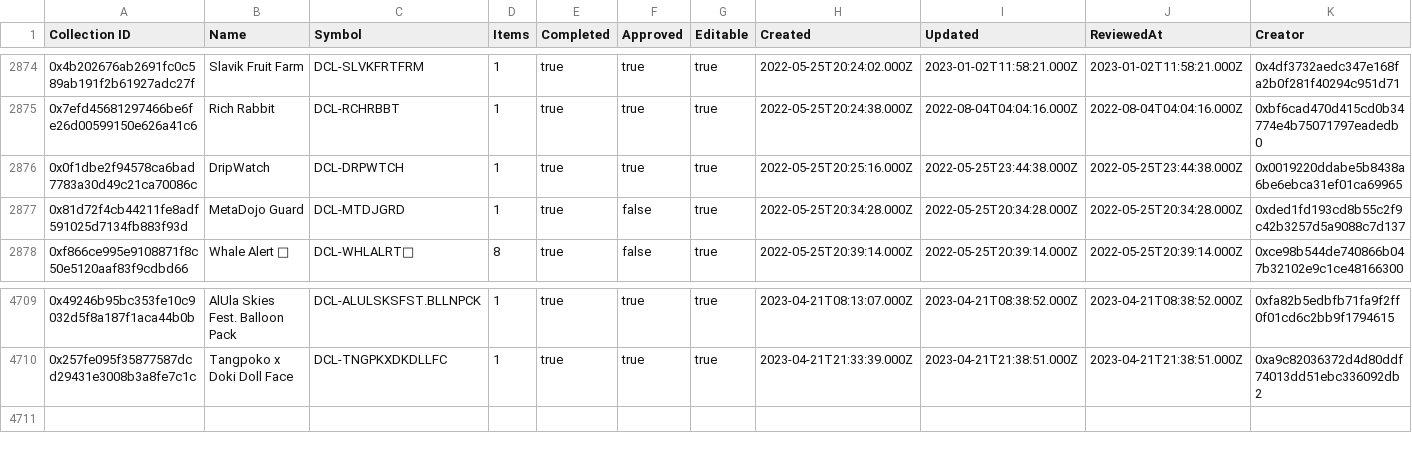
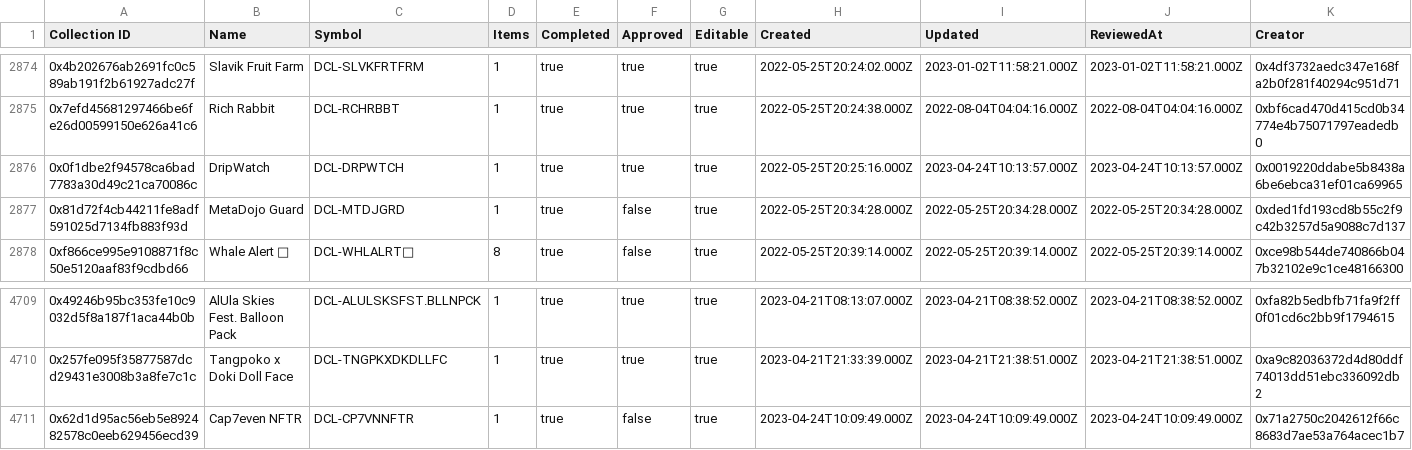
Before and after one commit to 1emu/transparency, a CSV file: collections.csv, drawn as a sheet; only a part is shown, gaps mark what is left out.

```diff
--- a/collections.csv
+++ b/collections.csv
@@ -2875,3 +2875,3 @@ Collection ID,Name,Symbol,Items,Completed,Approved,Editable,Created,Updated,Revi
 0x7efd45681297466be6fe26d00599150e626a41c6,Rich Rabbit,DCL-RCHRBBT,1,true,true,true,2022-05-25T20:24:38.000Z,2022-08-04T04:04:16.000Z,2022-08-04T04:04:16.000Z,0xbf6cad470d415cd0b34774e4b75071797eadedb0
-0x0f1dbe2f94578ca6bad7783a30d49c21ca70086c,DripWatch,DCL-DRPWTCH,1,true,true,true,2022-05-25T20:25:16.000Z,2022-05-25T23:44:38.000Z,2022-05-25T23:44:38.000Z,0x0019220ddabe5b8438a6be6ebca31ef01ca69965
+0x0f1dbe2f94578ca6bad7783a30d49c21ca70086c,DripWatch,DCL-DRPWTCH,1,true,true,true,2022-05-25T20:25:16.000Z,2023-04-24T10:13:57.000Z,2023-04-24T10:13:57.000Z,0x0019220ddabe5b8438a6be6ebca31ef01ca69965
 0x81d72f4cb44211fe8adf591025d7134fb883f93d,MetaDojo Guard,DCL-MTDJGRD,1,true,false,true,2022-05-25T20:34:28.000Z,2022-05-25T20:34:28.000Z,2022-05-25T20:34:28.000Z,0xded1fd193cd8b55c2f9c42b3257d5a9088c7d137
@@ -4710 +4710,2 @@ Collection ID,Name,Symbol,Items,Completed,Approved,Editable,Created,Updated,Revi
 0x257fe095f35877587dcd29431e3008b3a8fe7c1c,Tangpoko x Doki Doll Face,DCL-TNGPKXDKDLLFC,1,true,true,true,2023-04-21T21:33:39.000Z,2023-04-21T21:38:51.000Z,2023-04-21T21:38:51.000Z,0xa9c82036372d4d80ddf74013dd51ebc336092db2
+0x62d1d95ac56eb5e892482578c0eeb629456ecd39,Cap7even NFTR,DCL-CP7VNNFTR,1,true,false,true,2023-04-24T10:09:49.000Z,2023-04-24T10:09:49.000Z,2023-04-24T10:09:49.000Z,0x71a2750c2042612f66c8683d7ae53a764acec1b7
```
Also changed, not shown: balances.csv, grants.csv, 16 other files.
